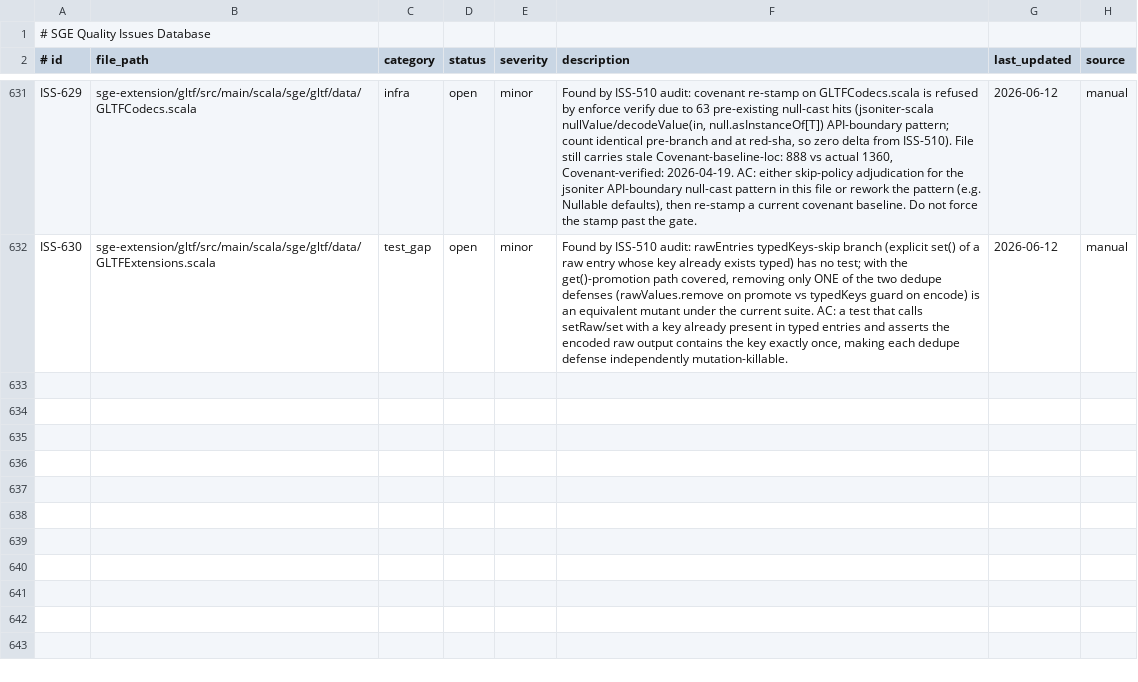
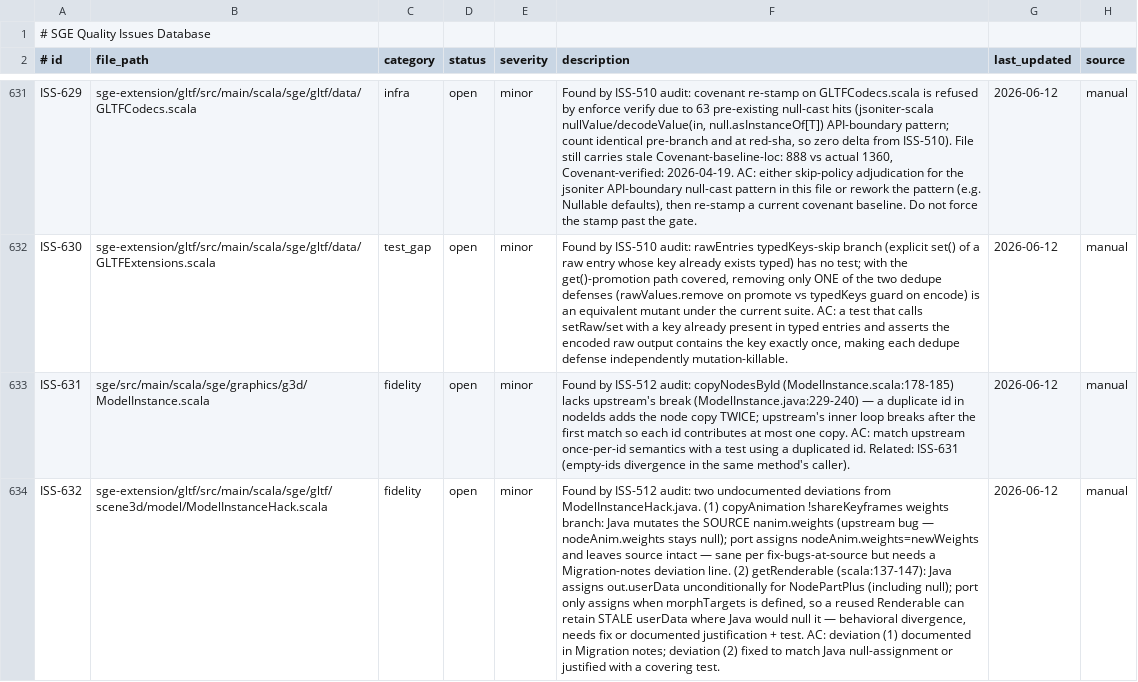
Before and after one commit to scala-steward/sge, a TSV file: .rescale/data/issues.tsv, drawn as a sheet; only a part is shown, gaps mark what is left out; the diff covers the shown part only; the diff names each change by its address in the sheet, - before the commit and + after, or states it on an @@ line.

Commit message:
Issues DB + skip-policy + ratchet: resolve ISS-512 (merged baf4bcff); file ISS-631..634 (incl. ISS-634 worktree db-path row-loss hazard, ISS-633 re-file); RootNodeIdsRedSuite fixture adjudication; open_review 52->51

```diff
--- a/.rescale/data/issues.tsv
+++ b/.rescale/data/issues.tsv
+row 633: ISS-631 | sge/src/main/scala/sge/graphics/g3d/ModelInstance.scala | fidelity | open | minor | Found by ISS-512 audit: copyNodesById (ModelInstance.scala:178-185) lacks upstream's break (ModelInstance.java:229-240) — a duplicate id in nodeIds adds the node copy TWICE; upstream's inner loop breaks after the first match so each id contributes at most one copy. AC: match upstream once-per-id semantics with a test using a duplicated id. Related: ISS-631 (empty-ids divergence in the same method's caller). | 2026-06-12 | manual
+row 634: ISS-632 | sge-extension/gltf/src/main/scala/sge/gltf/scene3d/model/ModelInstanceHack.scala | fidelity | open | minor | Found by ISS-512 audit: two undocumented deviations from ModelInstanceHack.java. (1) copyAnimation !shareKeyframes weights branch: Java mutates the SOURCE nanim.weights (upstream bug — nodeAnim.weights stays null); port assigns nodeAnim.weights=newWeights and leaves source intact — sane per fix-bugs-at-source but needs a Migration-notes deviation line. (2) getRenderable (scala:137-147): Java assigns out.userData unconditionally for NodePartPlus (including null); port only assigns when morphTargets is defined, so a reused Renderable can retain STALE userData where Java would null it — behavioral divergence, needs fix or documented justification + test. AC: deviation (1) documented in Migration notes; deviation (2) fixed to match Java null-assignment or justified with a covering test. | 2026-06-12 | manual
```
Also changed, not shown: 2 added rows and 3 edited cells elsewhere in this file, .rescale/data/remediation-baseline.tsv, .rescale/data/skip-policy.tsv.
